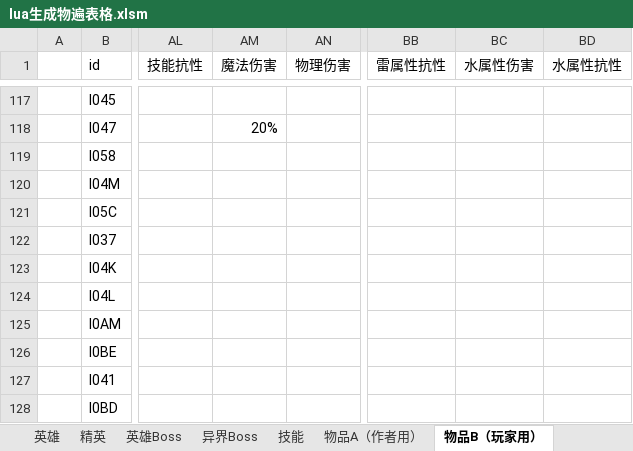
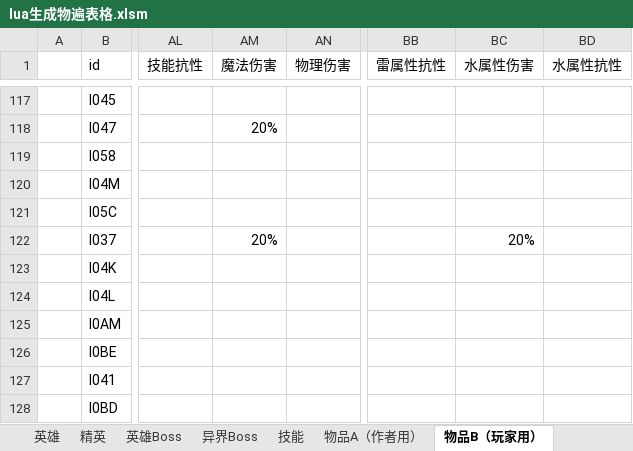
Before and after one commit to BlackFrost-hub/kaminotabibito, an Excel workbook: lua生成物遍表格.xlsm, sheet 物品B（玩家用）, drawn as a sheet; only a part is shown, gaps mark what is left out; values as stored, in another font and other column widths than the file's, no borders; charts and pictures and conditional formats not drawn; the diff names each change by its address in the sheet, - before the commit and + after, or states it on an @@ line.

```diff
--- a/lua生成物遍表格.xlsm (sheet 物品B（玩家用）)
+++ b/lua生成物遍表格.xlsm (sheet 物品B（玩家用）)
-AM122 (魔法伤害): (empty)
+AM122 (魔法伤害): 20%
-BC122 (水属性伤害): (empty)
+BC122 (水属性伤害): 20%
```
Also changed, not shown: sheet 物品A（作者用）, 42 other files.
